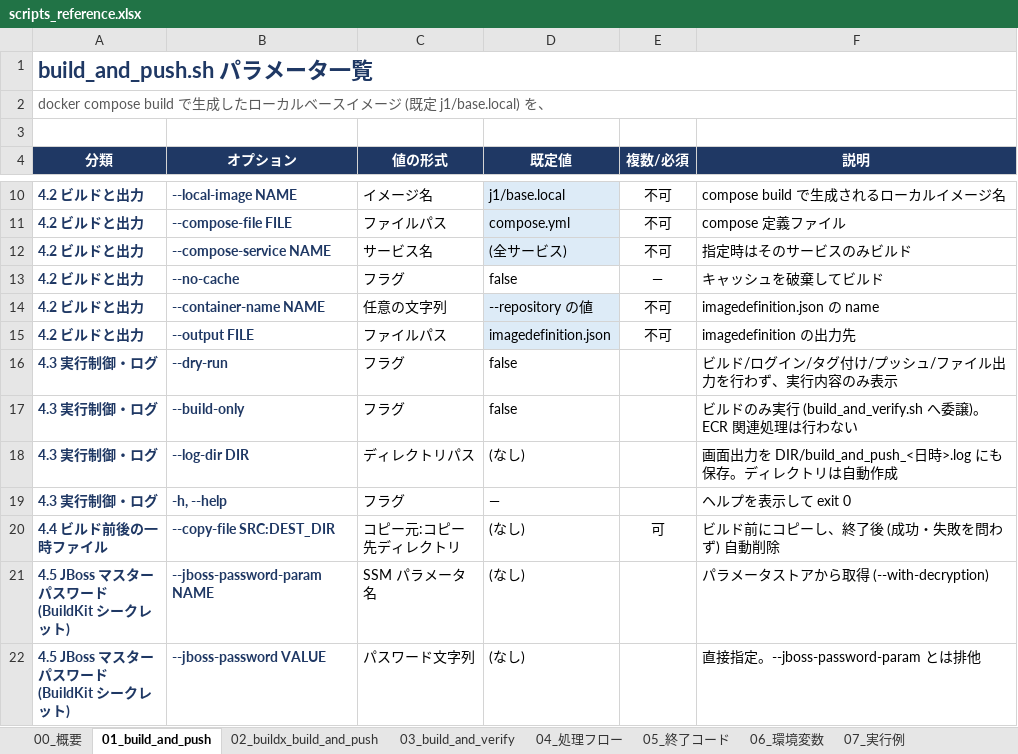
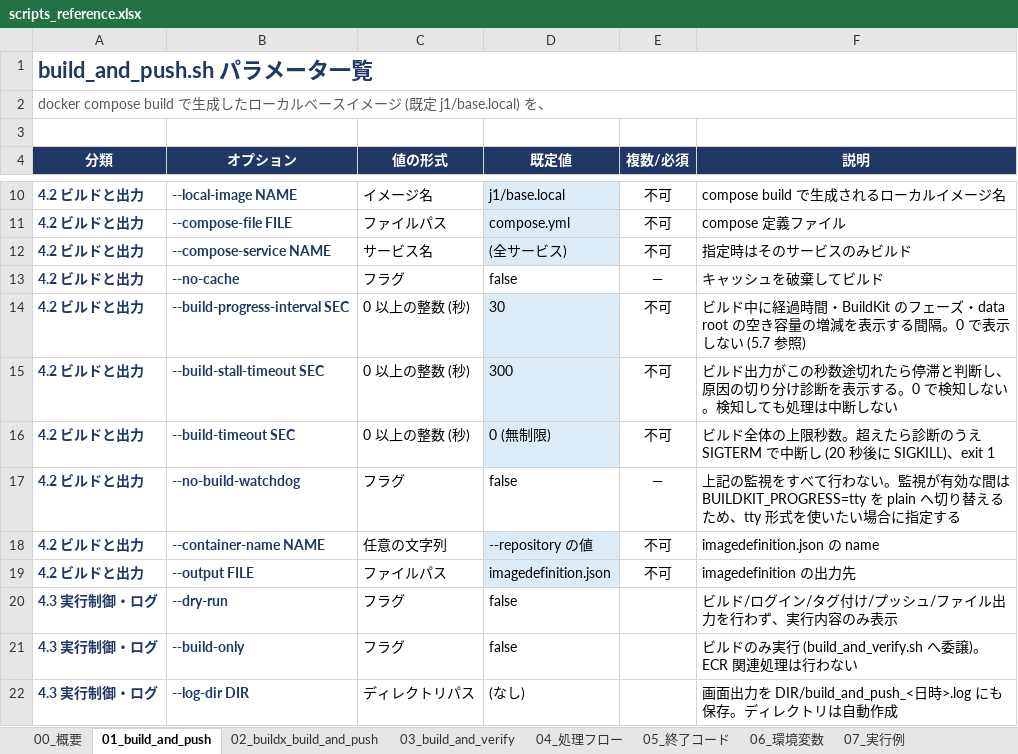
Before and after one commit to ProjectRubyRing/Container_Compose_Build_Push_v2_from_Codex, an Excel workbook: docs/scripts_reference.xlsx, sheet 01_build_and_push, drawn as a sheet; only a part is shown, gaps mark what is left out; the shorter side is filled out with more unchanged rows; values as stored, in another font and other column widths than the file's, no borders; the diff names each change by its address in the sheet, - before the commit and + after, or states it on an @@ line.

```diff
--- a/docs/scripts_reference.xlsx (sheet 01_build_and_push)
+++ b/docs/scripts_reference.xlsx (sheet 01_build_and_push)
+row 14: 4.2 ビルドと出力 | --build-progress-interval SEC | 0 以上の整数 (秒) | 30 | 不可 | ビルド中に経過時間・BuildKit のフェーズ・data root の空き容量の増減を表示する間隔。0 で表示しない (5.7 参照)
+row 15: 4.2 ビルドと出力 | --build-stall-timeout SEC | 0 以上の整数 (秒) | 300 | 不可 | ビルド出力がこの秒数途切れたら停滞と判断し、原因の切り分け診断を表示する。0 で検知しない。検知しても処理は中断しない
+row 16: 4.2 ビルドと出力 | --build-timeout SEC | 0 以上の整数 (秒) | 0 (無制限) | 不可 | ビルド全体の上限秒数。超えたら診断のうえ SIGTERM で中断し (20 秒後に SIGKILL)、exit 1
+row 17: 4.2 ビルドと出力 | --no-build-watchdog | フラグ | false | — | 上記の監視をすべて行わない。監視が有効な間は BUILDKIT_PROGRESS=tty を plain へ切り替えるため、tty 形式を使いたい場合に指定する
```
Also changed, not shown: sheet 02_buildx_build_and_push, sheet 03_build_and_verify, sheet 07_実行例, sheet 06_環境変数, sheet 05_終了コード, sheet 00_概要, 1 more sheet, docs/build_and_push_guide.xlsx, docs/build_and_verify_guide.xlsx, 10 other files.
